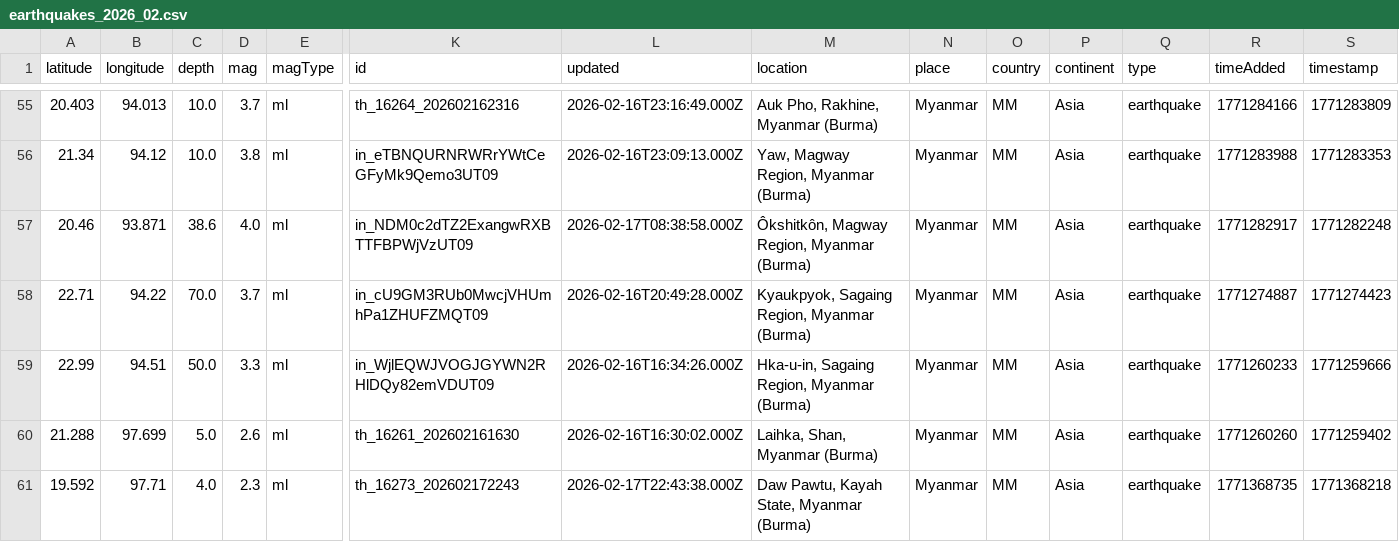
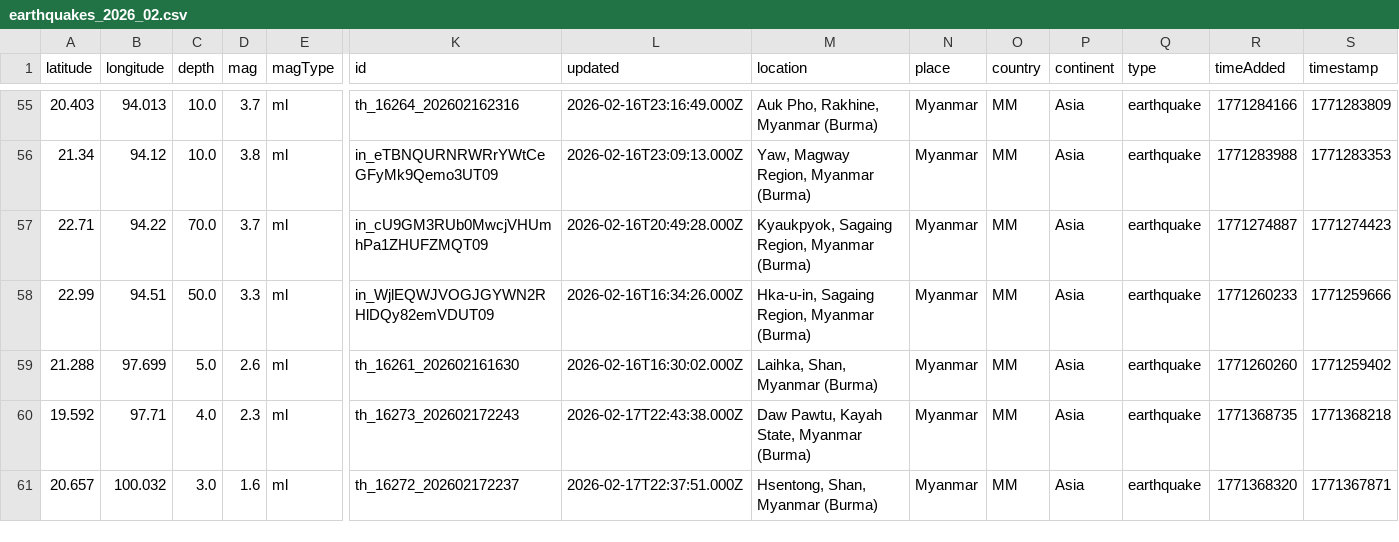
Before and after one commit to akzedevops/mmeqopendata, a CSV file: quake_exports/csv/monthly/earthquakes_2026_02.csv, drawn as a sheet; only a part is shown, gaps mark what is left out; the shorter side is filled out with more unchanged rows; rows hold the shown columns only; the diff names each change by its address in the sheet, - before the commit and + after, or states it on an @@ line.

```diff
--- a/quake_exports/csv/monthly/earthquakes_2026_02.csv
+++ b/quake_exports/csv/monthly/earthquakes_2026_02.csv
-row 57: 20.46 | 93.871 | 38.6 | 4.0 | ml | in_NDM0c2dTZ2ExangwRXBTTFBPWjVzUT09 | 2026-02-17T08:38:58.000Z | Ôkshitkôn, Magway Region, Myanmar (Burma) | Myanmar | MM | Asia | earthquake | 1771282917 | 1771282248
```
Also changed, not shown: quake_exports/csv/monthly/earthquakes_2025_07.csv, 30 other files.
